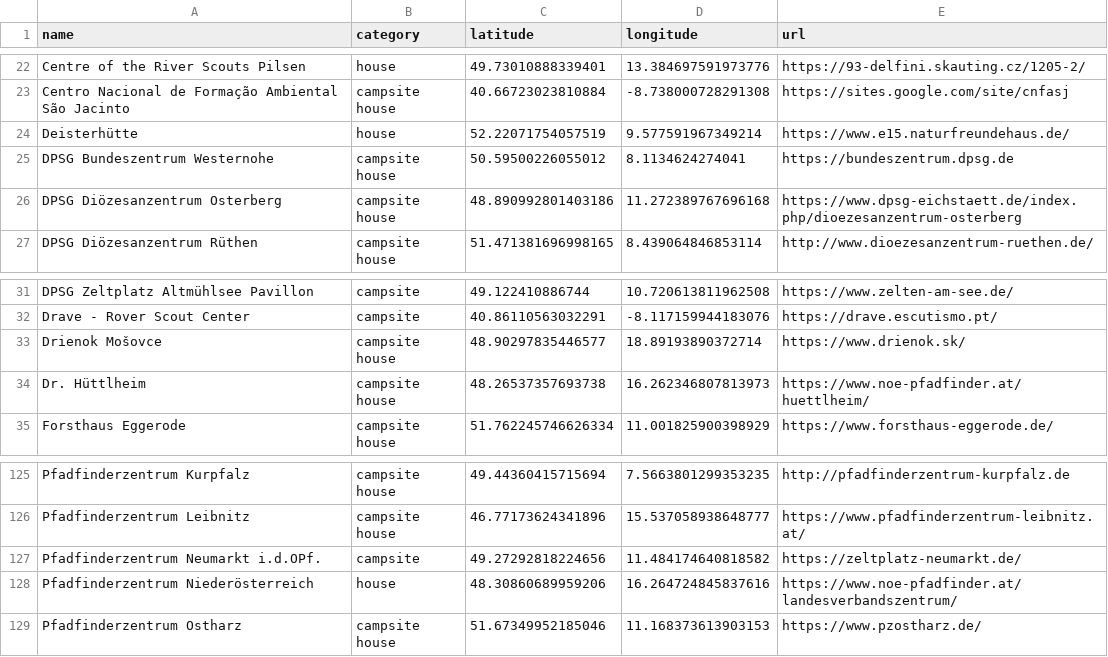
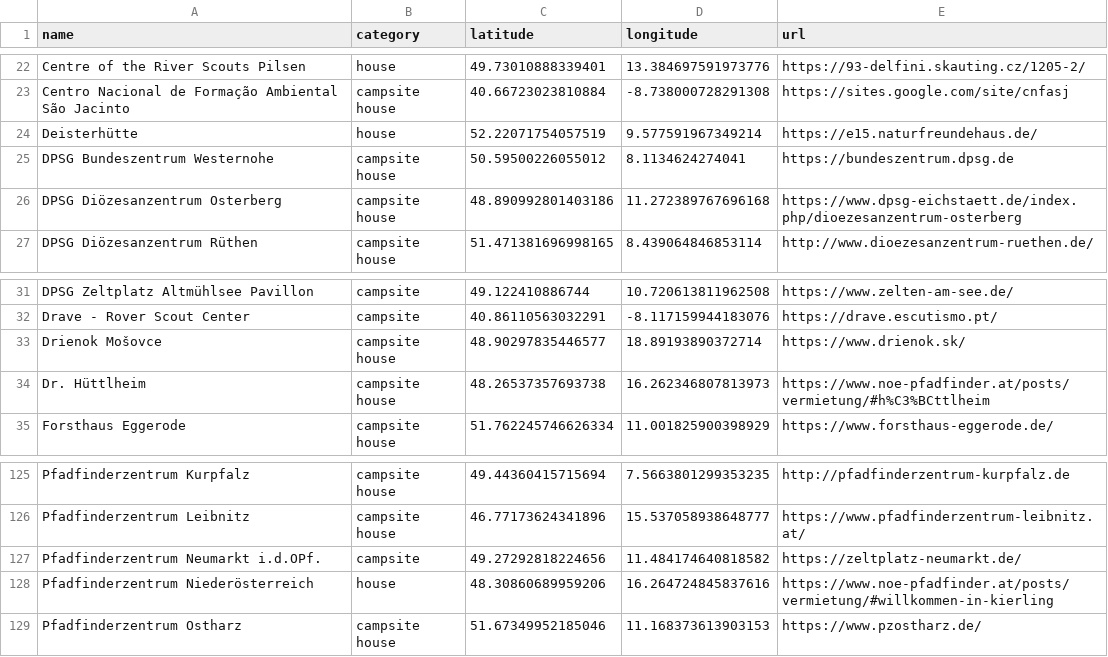
Before and after one commit to Schwarzzelt-IT/campsites, a CSV file: sites.csv, drawn as a sheet; only a part is shown, gaps mark what is left out.

Commit message:
Fixed links

```diff
--- a/sites.csv
+++ b/sites.csv
@@ -23,3 +23,3 @@ Centre of the River Scouts Pilsen,house,49.73010888339401,13.384697591973776,htt
 Centro Nacional de Formação Ambiental São Jacinto,campsite house,40.66723023810884,-8.738000728291308,https://sites.google.com/site/cnfasj
-Deisterhütte,house,52.22071754057519,9.577591967349214,https://www.e15.naturfreundehaus.de/
+Deisterhütte,house,52.22071754057519,9.577591967349214,https://e15.naturfreundehaus.de/
 DPSG Bundeszentrum Westernohe,campsite house,50.59500226055012,8.1134624274041,https://bundeszentrum.dpsg.de
@@ -33,3 +33,3 @@ Drave - Rover Scout Center,campsite,40.86110563032291,-8.117159944183076,https:/
 Drienok Mošovce,campsite house,48.90297835446577,18.89193890372714,https://www.drienok.sk/
-Dr. Hüttlheim,campsite house,48.26537357693738,16.262346807813973,https://www.noe-pfadfinder.at/huettlheim/
+Dr. Hüttlheim,campsite house,48.26537357693738,16.262346807813973,https://www.noe-pfadfinder.at/posts/vermietung/#h%C3%BCttlheim
 Forsthaus Eggerode,campsite house,51.762245746626334,11.001825900398929,https://www.forsthaus-eggerode.de/
@@ -127,3 +127,3 @@ Pfadfinderzentrum Leibnitz,campsite house,46.77173624341896,15.537058938648777,h
 Pfadfinderzentrum Neumarkt i.d.OPf.,campsite,49.27292818224656,11.484174640818582,https://zeltplatz-neumarkt.de/
-Pfadfinderzentrum Niederösterreich,house,48.30860689959206,16.264724845837616,https://www.noe-pfadfinder.at/landesverbandszentrum/
+Pfadfinderzentrum Niederösterreich,house,48.30860689959206,16.264724845837616,https://www.noe-pfadfinder.at/posts/vermietung/#willkommen-in-kierling
 Pfadfinderzentrum Ostharz,campsite house,51.67349952185046,11.168373613903153,https://www.pzostharz.de/
```
